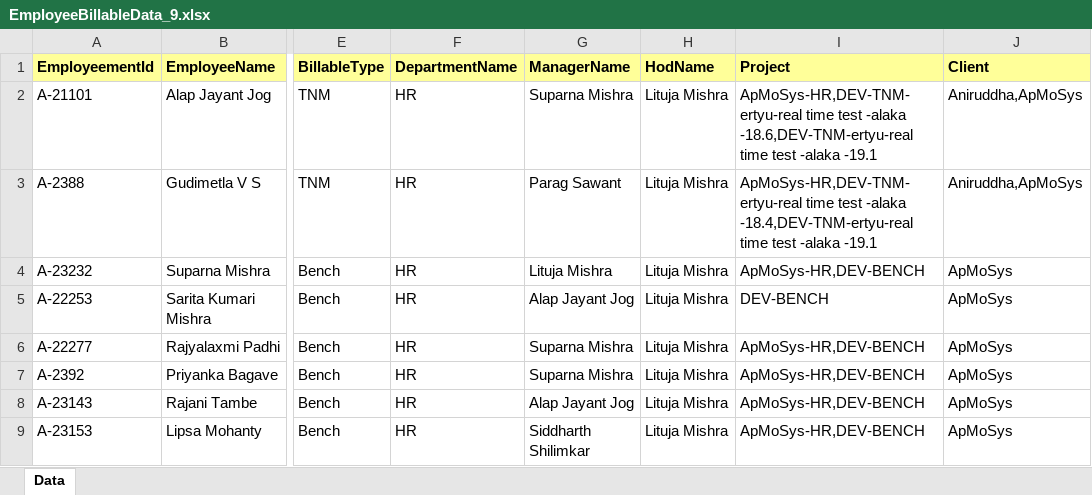
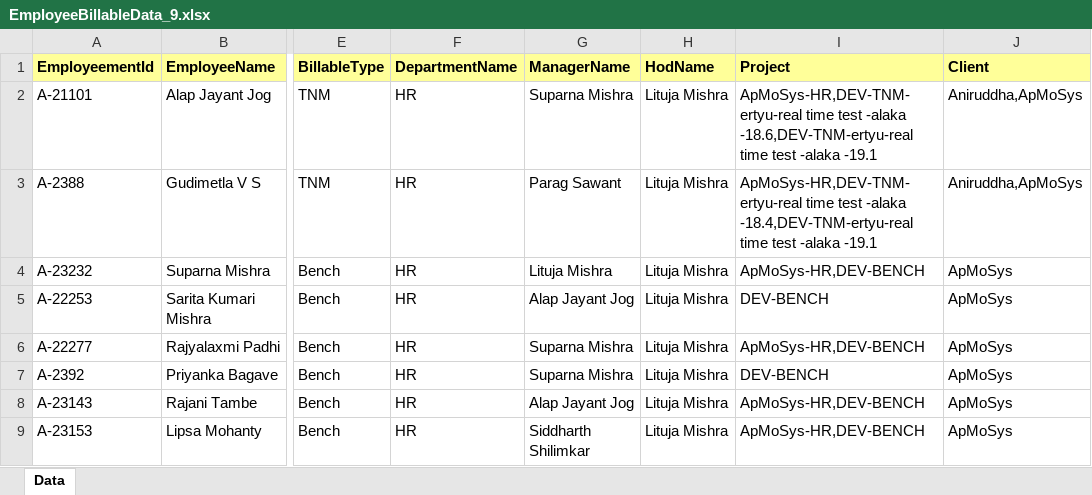
Before and after one commit to chandrasekharkatak/ishine, an Excel workbook: EmployeeBillableData_9.xlsx, sheet Data, drawn as a sheet; only a part is shown, gaps mark what is left out; values as stored, in another font and other column widths than the file's, no borders; the diff names each change by its address in the sheet, - before the commit and + after, or states it on an @@ line.

```diff
--- a/EmployeeBillableData_9.xlsx (sheet Data)
+++ b/EmployeeBillableData_9.xlsx (sheet Data)
-I7 (Project): ApMoSys-HR,DEV-BENCH
+I7 (Project): DEV-BENCH
```
Also changed, not shown: EmployeeBillableData_12.xlsx, EmployeeBillableData_26.xlsx, 13 other files.
